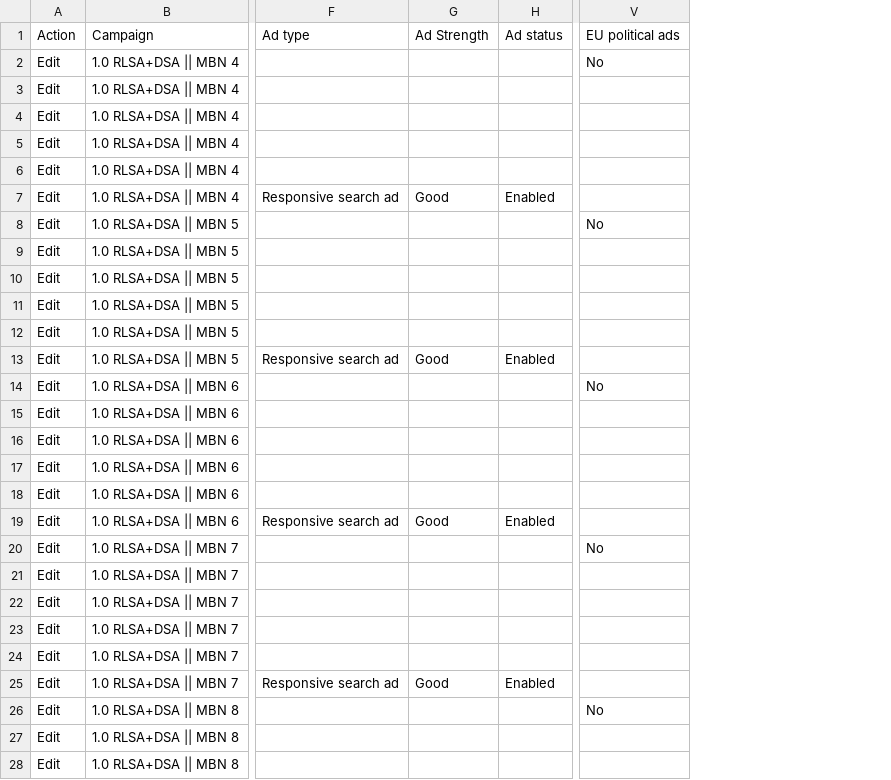
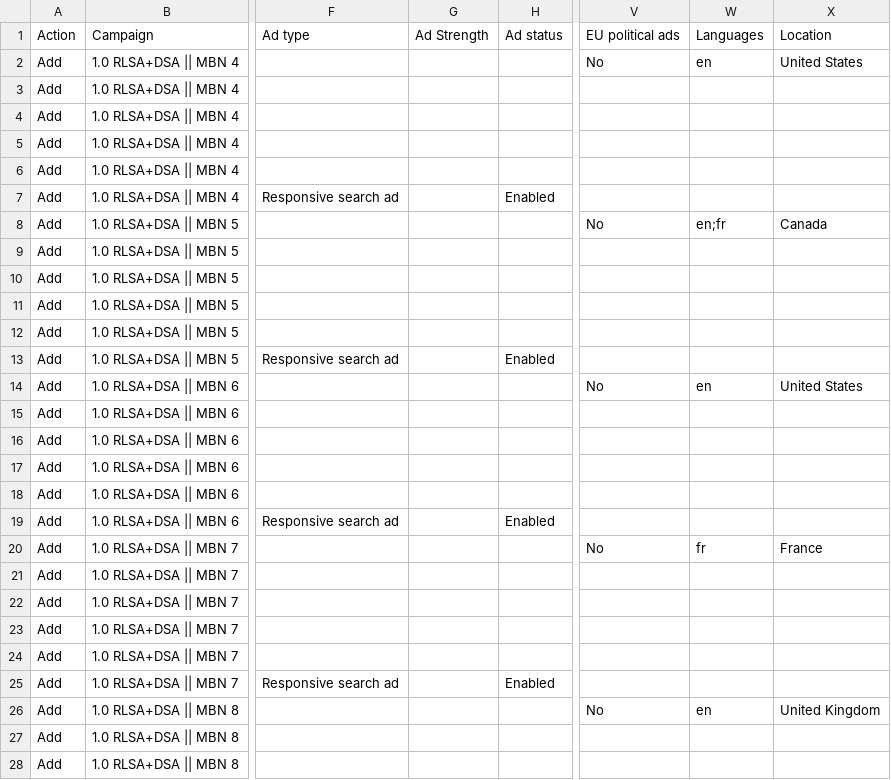
Before and after one commit to marciagreer6509/va-posts, a CSV file: ads-4-8/ads-4-8.csv, drawn as a sheet; only a part is shown, gaps mark what is left out; the diff covers the shown part only; the diff names each change by its address in the sheet, - before the commit and + after, or states it on an @@ line.

Commit message:
Add rows + Languages/Location like Bob sample

```diff
--- a/ads-4-8/ads-4-8.csv
+++ b/ads-4-8/ads-4-8.csv
+column W (Languages), rows 2-26: en |  |  |  |  |  | en;fr |  |  |  |  |  | en |  |  |  |  |  | fr |  |  |  |  |  | en
+column X (Location), rows 2-26: United States |  |  |  |  |  | Canada |  |  |  |  |  | United States |  |  |  |  |  | France |  |  |  |  |  | United Kingdom
-A2:A28 (Action): Edit
+A2:A28 (Action): Add
-G7 (Ad Strength): Good
+G7 (Ad Strength): (empty)
-G13 (Ad Strength): Good
+G13 (Ad Strength): (empty)
-G19 (Ad Strength): Good
+G19 (Ad Strength): (empty)
-G25 (Ad Strength): Good
+G25 (Ad Strength): (empty)
```
Also changed, not shown: 4 edited cells elsewhere in this file.
